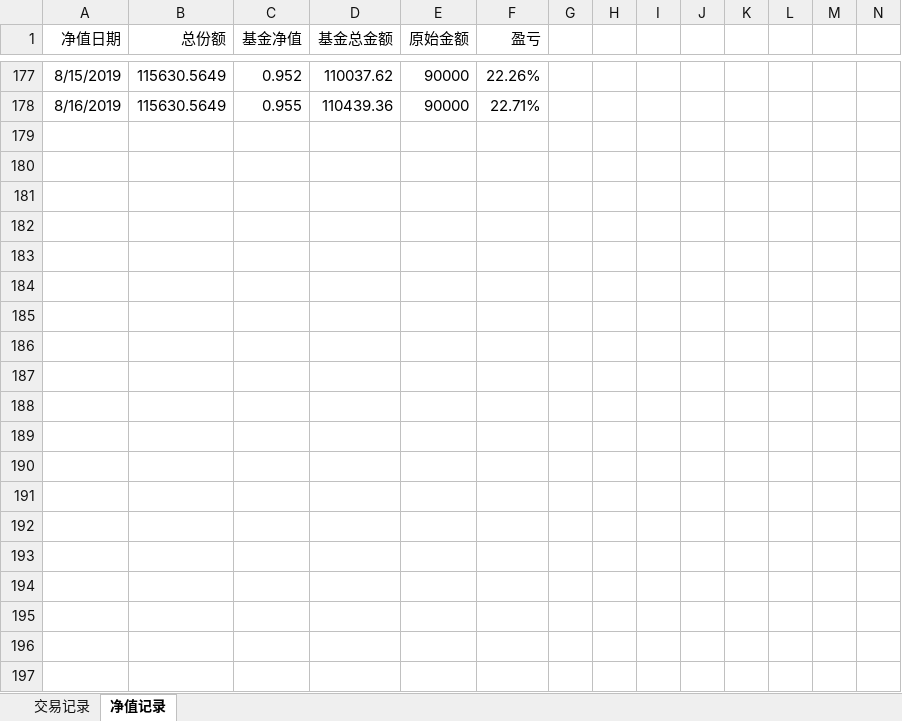
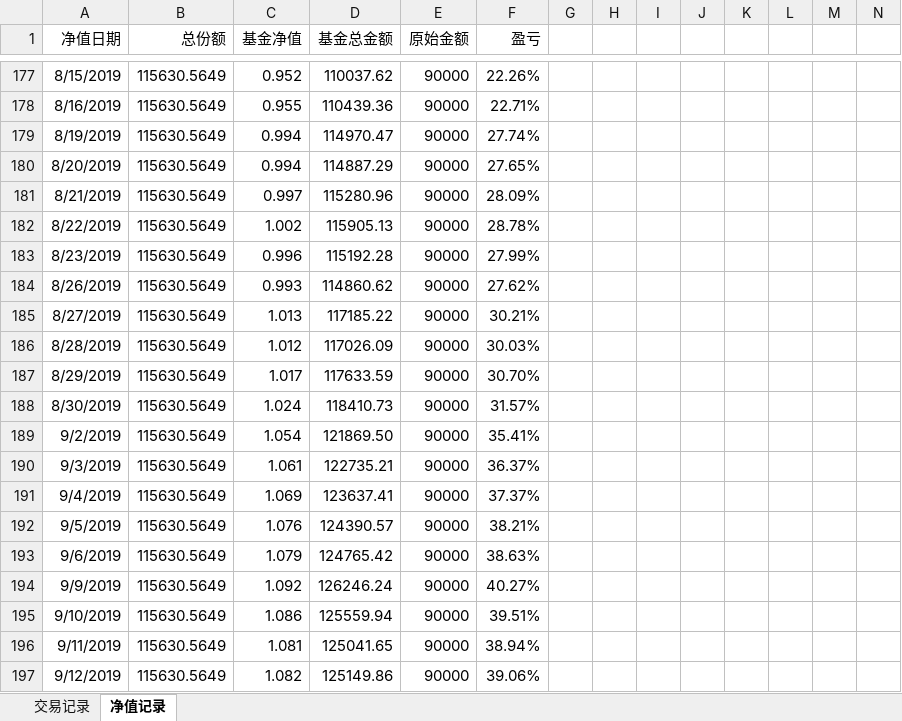
Before and after one commit to myGitToy/qmt-parser, an Excel workbook: trade/郭雯ETF净值表.xlsx, sheet 净值记录, drawn as a sheet; only a part is shown, gaps mark what is left out; values as stored, in another font and other column widths than the file's, no borders; charts and pictures not drawn; rows hold the shown columns only; the diff covers the shown part only; the diff names each change by its address in the sheet, - before the commit and + after, or states it on an @@ line.

```diff
--- a/trade/郭雯ETF净值表.xlsx (sheet 净值记录)
+++ b/trade/郭雯ETF净值表.xlsx (sheet 净值记录)
+row 179: 8/19/2019 | 115630.5649 | 0.994 | 114970.47 | 90000 | 27.74%
+row 180: 8/20/2019 | 115630.5649 | 0.994 | 114887.29 | 90000 | 27.65%
+row 181: 8/21/2019 | 115630.5649 | 0.997 | 115280.96 | 90000 | 28.09%
+row 182: 8/22/2019 | 115630.5649 | 1.002 | 115905.13 | 90000 | 28.78%
+row 183: 8/23/2019 | 115630.5649 | 0.996 | 115192.28 | 90000 | 27.99%
+row 184: 8/26/2019 | 115630.5649 | 0.993 | 114860.62 | 90000 | 27.62%
+row 185: 8/27/2019 | 115630.5649 | 1.013 | 117185.22 | 90000 | 30.21%
+row 186: 8/28/2019 | 115630.5649 | 1.012 | 117026.09 | 90000 | 30.03%
+row 187: 8/29/2019 | 115630.5649 | 1.017 | 117633.59 | 90000 | 30.70%
+row 188: 8/30/2019 | 115630.5649 | 1.024 | 118410.73 | 90000 | 31.57%
+row 189: 9/2/2019 | 115630.5649 | 1.054 | 121869.50 | 90000 | 35.41%
+row 190: 9/3/2019 | 115630.5649 | 1.061 | 122735.21 | 90000 | 36.37%
+row 191: 9/4/2019 | 115630.5649 | 1.069 | 123637.41 | 90000 | 37.37%
+row 192: 9/5/2019 | 115630.5649 | 1.076 | 124390.57 | 90000 | 38.21%
+row 193: 9/6/2019 | 115630.5649 | 1.079 | 124765.42 | 90000 | 38.63%
+row 194: 9/9/2019 | 115630.5649 | 1.092 | 126246.24 | 90000 | 40.27%
+row 195: 9/10/2019 | 115630.5649 | 1.086 | 125559.94 | 90000 | 39.51%
+row 196: 9/11/2019 | 115630.5649 | 1.081 | 125041.65 | 90000 | 38.94%
+row 197: 9/12/2019 | 115630.5649 | 1.082 | 125149.86 | 90000 | 39.06%
```
Also changed, not shown: 62 added rows elsewhere in this sheet, charts or pictures, 9 other files.
